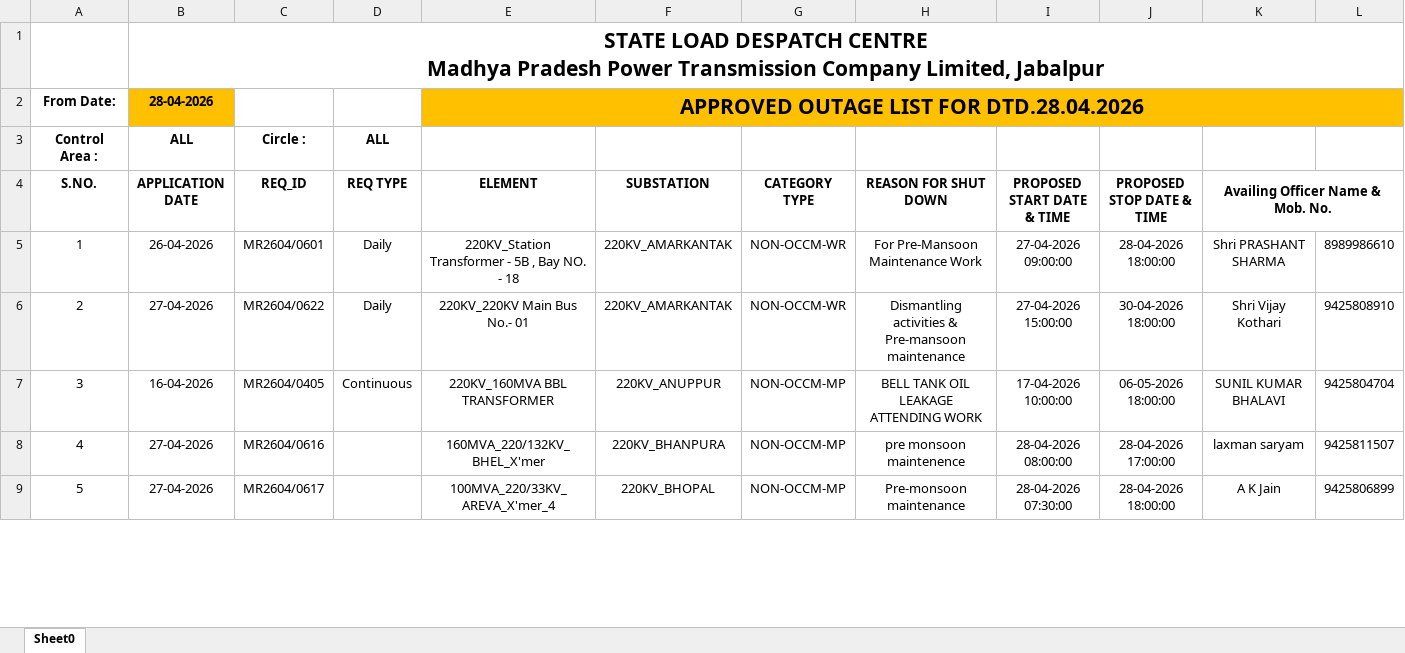
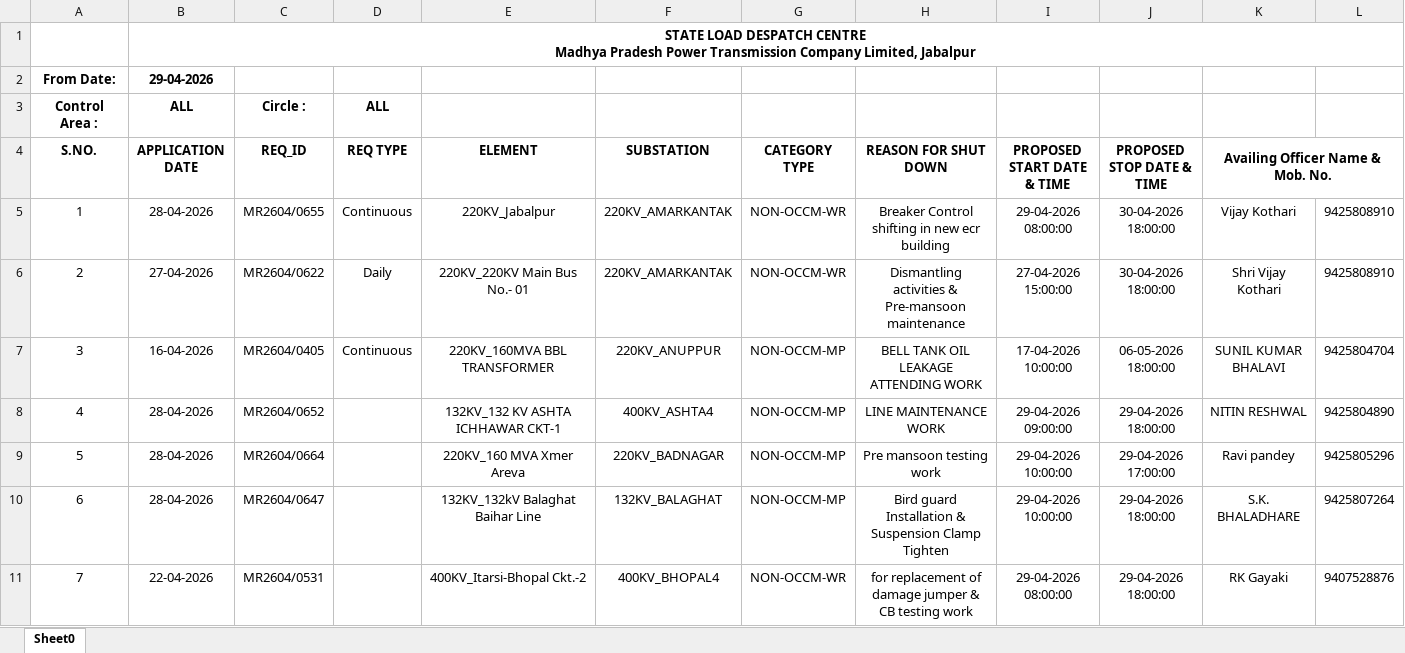
Before and after one commit to SLDCMP/shutdown, an Excel workbook: 1.xlsx, sheet Sheet0, drawn as a sheet; only a part is shown; values as stored, in another font and other column widths than the file's, no borders; charts and pictures not drawn; removed rows and columns are numbered as before the commit, all else as after; rows hold the shown columns only; the diff covers the shown part only; the diff names each change by its address in the sheet, - before the commit and + after, or states it on an @@ line.

Commit message:
Add files via upload

```diff
--- a/1.xlsx (sheet Sheet0)
+++ b/1.xlsx (sheet Sheet0)
@@ B1 text size: smaller @@
-row 2: From Date: | 28-04-2026 |  |  | APPROVED OUTAGE LIST FOR DTD.28.04.2026
+row 2: From Date: | 29-04-2026
-row 5: 1 | 26-04-2026 | MR2604/0601 | Daily | 220KV_Station Transformer - 5B , Bay NO. - 18 | 220KV_AMARKANTAK | NON-OCCM-WR | For Pre-Mansoon Maintenance Work | 27-04-2026 09:00:00 | 28-04-2026 18:00:00 | Shri PRASHANT SHARMA | 8989986610
+row 5: 1 | 28-04-2026 | MR2604/0655 | Continuous | 220KV_Jabalpur | 220KV_AMARKANTAK | NON-OCCM-WR | Breaker Control shifting in new ecr building | 29-04-2026 08:00:00 | 30-04-2026 18:00:00 | Vijay Kothari | 9425808910
-row 8: 4 | 27-04-2026 | MR2604/0616 |  | 160MVA_220/132KV_BHEL_X'mer | 220KV_BHANPURA | NON-OCCM-MP | pre monsoon maintenence | 28-04-2026 08:00:00 | 28-04-2026 17:00:00 | laxman saryam | 9425811507
-row 9: 5 | 27-04-2026 | MR2604/0617 |  | 100MVA_220/33KV_AREVA_X'mer_4 | 220KV_BHOPAL | NON-OCCM-MP | Pre-monsoon maintenance | 28-04-2026 07:30:00 | 28-04-2026 18:00:00 | A K Jain | 9425806899
+row 8: 4 | 28-04-2026 | MR2604/0652 |  | 132KV_132 KV ASHTA ICHHAWAR CKT-1 | 400KV_ASHTA4 | NON-OCCM-MP | LINE MAINTENANCE WORK | 29-04-2026 09:00:00 | 29-04-2026 18:00:00 | NITIN RESHWAL | 9425804890
+row 9: 5 | 28-04-2026 | MR2604/0664 |  | 220KV_160 MVA Xmer Areva | 220KV_BADNAGAR | NON-OCCM-MP | Pre mansoon testing work | 29-04-2026 10:00:00 | 29-04-2026 17:00:00 | Ravi pandey | 9425805296
+row 10: 6 | 28-04-2026 | MR2604/0647 |  | 132KV_132kV Balaghat Baihar Line | 132KV_BALAGHAT | NON-OCCM-MP | Bird guard Installation & Suspension Clamp Tighten | 29-04-2026 10:00:00 | 29-04-2026 18:00:00 | S.K. BHALADHARE | 9425807264
+row 11: 7 | 22-04-2026 | MR2604/0531 |  | 400KV_Itarsi-Bhopal Ckt.-2 | 400KV_BHOPAL4 | NON-OCCM-WR | for replacement of damage jumper & CB testing work | 29-04-2026 08:00:00 | 29-04-2026 18:00:00 | RK Gayaki | 9407528876
```
Also changed, not shown: 16 added rows, 24 removed rows, 23 edited cells, cell formats and row numbers in column A elsewhere in this sheet.
